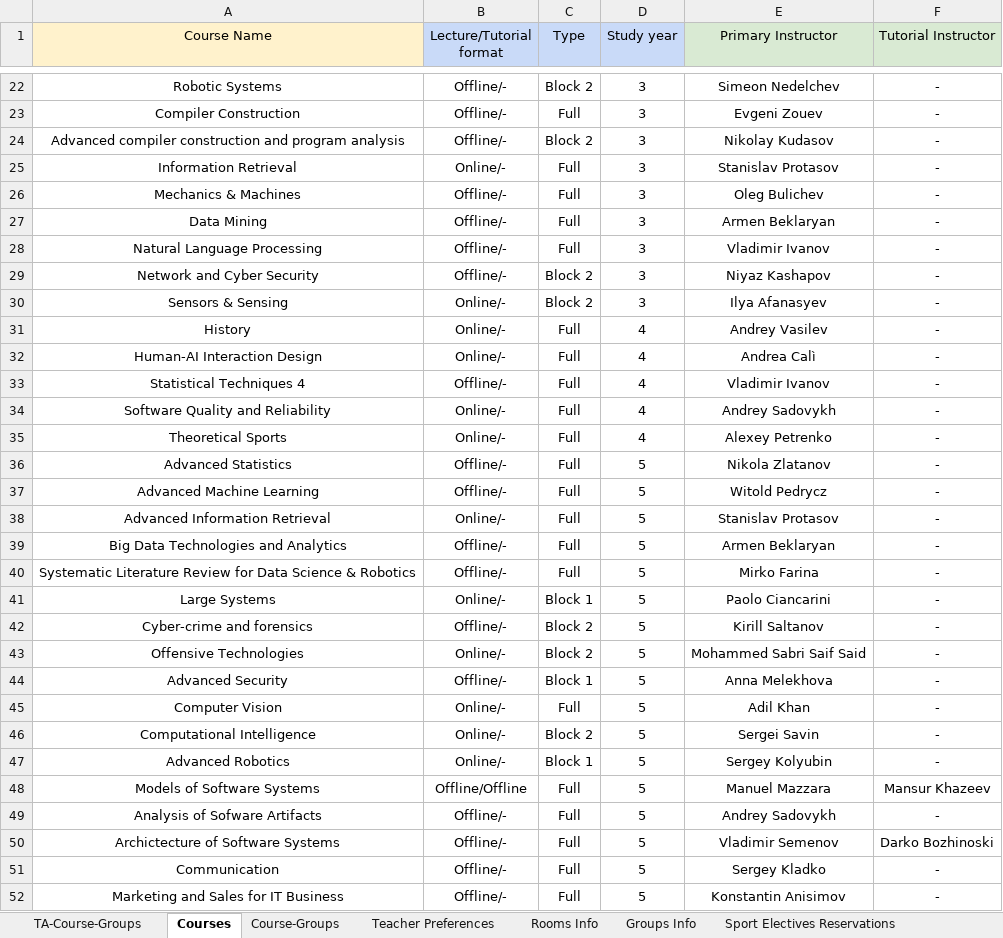
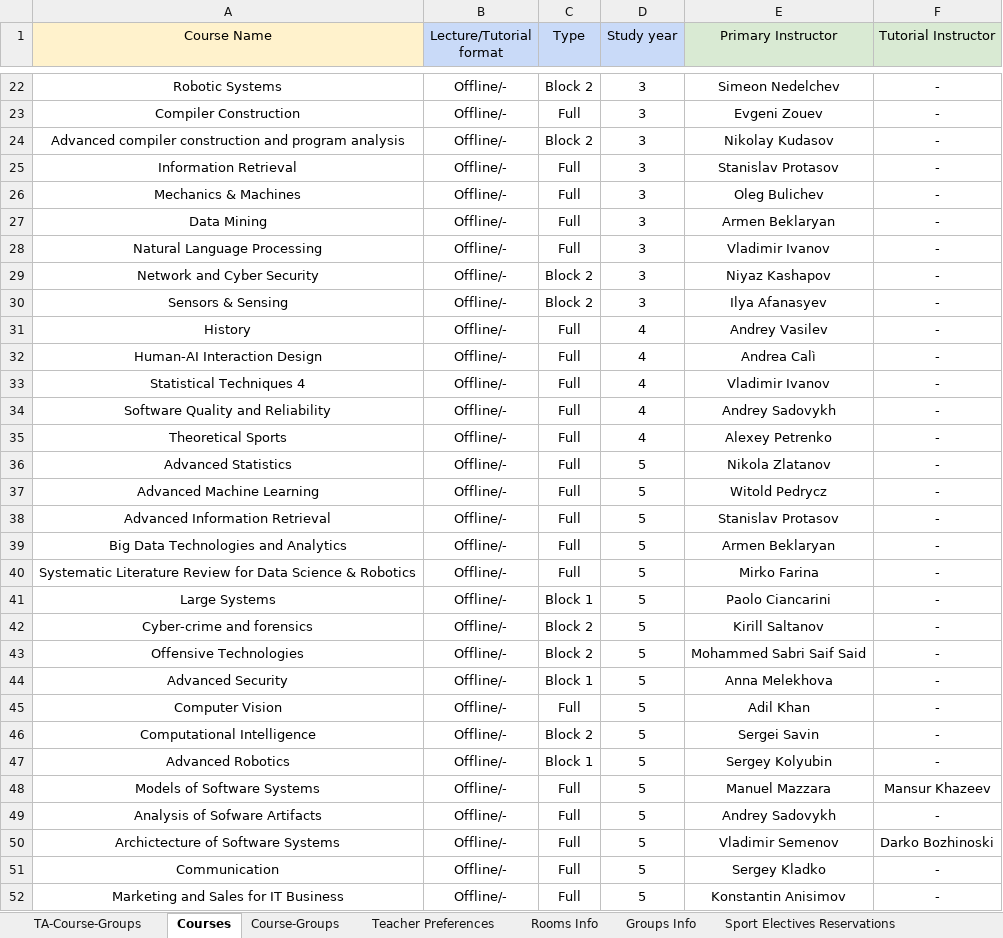
Before and after one commit to EgorLeb/iu_timetable_scheduler_, an Excel workbook: input_data/Time_Table_Input.xlsx, sheet Courses, drawn as a sheet; only a part is shown, gaps mark what is left out; values as stored, in another font and other column widths than the file's, no borders; the diff covers the shown part only; the diff names each change by its address in the sheet, - before the commit and + after, or states it on an @@ line.

Commit message:
Replace Time_Table_Input.xlsx online/offline

```diff
--- a/input_data/Time_Table_Input.xlsx (sheet Courses)
+++ b/input_data/Time_Table_Input.xlsx (sheet Courses)
-B25 (Lecture/Tutorial format): Online/-
+B25 (Lecture/Tutorial format): Offline/-
-B30:B32 (Lecture/Tutorial format): Online/-
+B30:B32 (Lecture/Tutorial format): Offline/-
-B34:B35 (Lecture/Tutorial format): Online/-
+B34:B35 (Lecture/Tutorial format): Offline/-
-B38 (Lecture/Tutorial format): Online/-
+B38 (Lecture/Tutorial format): Offline/-
-B41 (Lecture/Tutorial format): Online/-
+B41 (Lecture/Tutorial format): Offline/-
-B43 (Lecture/Tutorial format): Online/-
+B43 (Lecture/Tutorial format): Offline/-
-B45:B47 (Lecture/Tutorial format): Online/-
+B45:B47 (Lecture/Tutorial format): Offline/-
-B48 (Lecture/Tutorial format): Offline/Offline
+B48 (Lecture/Tutorial format): Offline/-
```
Also changed, not shown: 11 edited cells elsewhere in this sheet, sheet Teacher Preferences.
